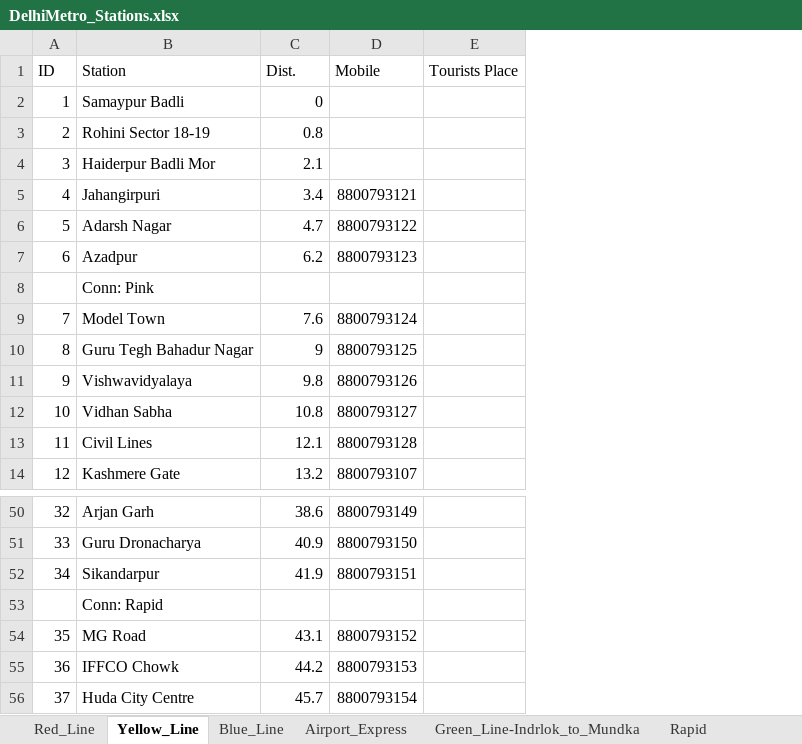
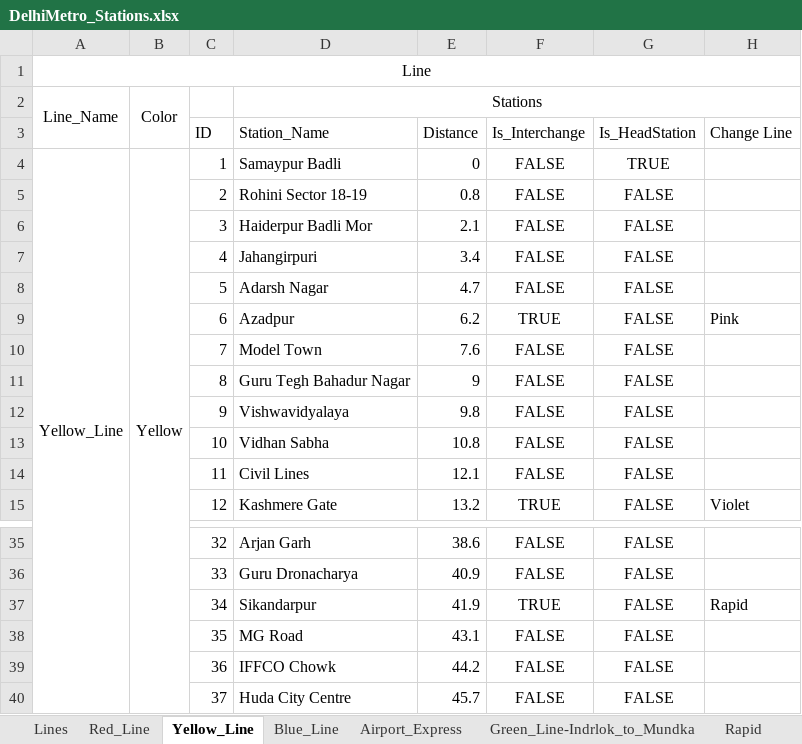
Before and after one commit to TeslaC00/Metro-Route-Predictor, an Excel workbook: src/main/resources/com/metro/prediction/metroroutepredictor/DelhiMetro_Stations.xlsx, sheet Yellow_Line, drawn as a sheet; only a part is shown, gaps mark what is left out; values as stored, in another font and other column widths than the file's, no borders; removed rows and columns are numbered as before the commit, all else as after; the diff covers the shown part only; the diff names each change by its address in the sheet, - before the commit and + after, or states it on an @@ line.

Commit message:
Clean up stations data

```diff
--- a/src/main/resources/com/metro/prediction/metroroutepredictor/DelhiMetro_Stations.xlsx (sheet Yellow_Line)
+++ b/src/main/resources/com/metro/prediction/metroroutepredictor/DelhiMetro_Stations.xlsx (sheet Yellow_Line)
+sheet tab: Lines
+column A, row 4: Yellow_Line
+column B, row 4: Yellow
-column D (Mobile), rows 5-7: 8800793121 | 8800793122 | 8800793123; rows 9-14: 8800793124 | 8800793125 | 8800793126 | 8800793127 | 8800793128 | 8800793107; rows 50-52: 8800793149 | 8800793150 | 8800793151; rows 54-56: 8800793152 | 8800793153 | 8800793154
-column E (Tourists Place), empty
+column F (Is_Interchange), rows 4-15: FALSE | FALSE | FALSE | FALSE | FALSE | TRUE | FALSE | FALSE | FALSE | FALSE | FALSE | TRUE; rows 35-40: FALSE | FALSE | TRUE | FALSE | FALSE | FALSE
+column G (Is_HeadStation), rows 4-15: TRUE | FALSE | FALSE | FALSE | FALSE | FALSE | FALSE | FALSE | FALSE | FALSE | FALSE | FALSE; rows 35-40: all FALSE
+column H (Change Line), rows 9-15: Pink |  |  |  |  |  | Violet; row 37: Rapid
@@ row 17 moved to row 1: Line @@
+row 2: Line_Name | Color |  | Stations
-D3: Station
+D3: Station_Name
-E3: Dist.
+E3: Distance
-row 8:  | Conn: Pink
-row 53:  | Conn: Rapid
```
Also changed, not shown: 15 removed rows elsewhere in this sheet, sheet Blue_Line, sheet Violet_Line, sheet Pink_Line, sheet Rapid, sheet Red_Line, sheet Magenta_Line, 6 more sheets, 2 other files.
